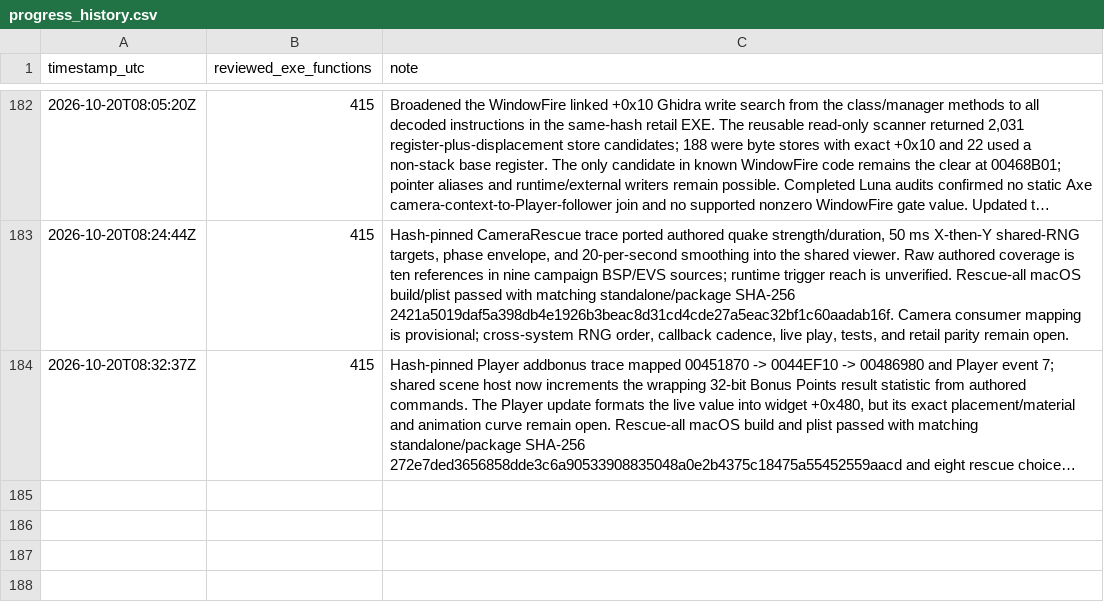
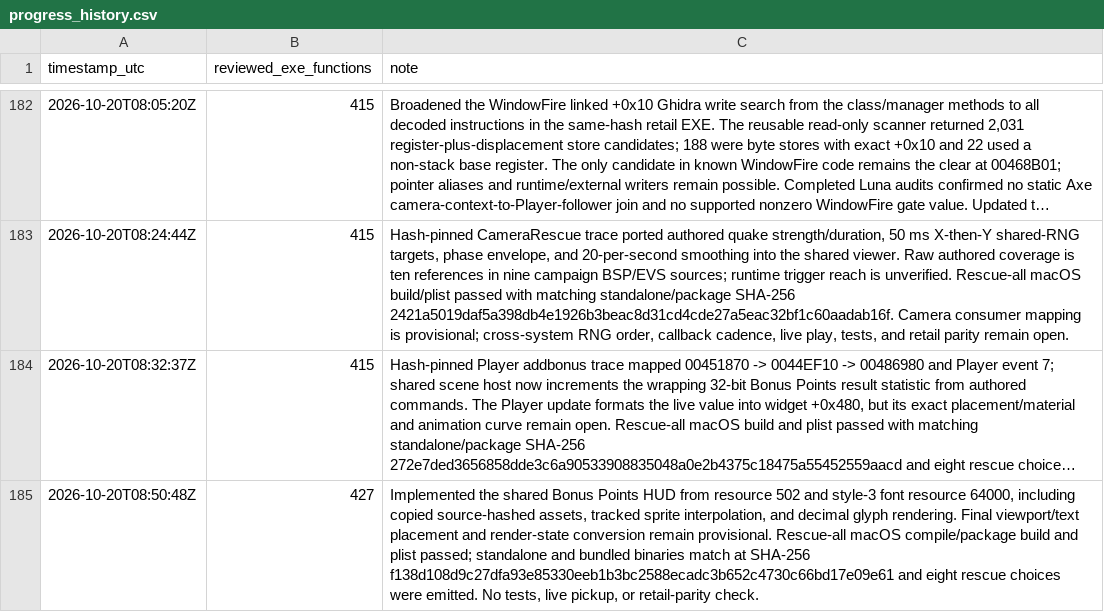
Before and after one commit to JacobPilawa/fdny-maps, a CSV file: decomp_revised/tracker/progress_history.csv, drawn as a sheet; only a part is shown, gaps mark what is left out; long unchanged cells end in …; the diff names each change by its address in the sheet, - before the commit and + after, or states it on an @@ line.

```diff
--- a/decomp_revised/tracker/progress_history.csv
+++ b/decomp_revised/tracker/progress_history.csv
+row 185: 2026-10-20T08:50:48Z | 427 | Implemented the shared Bonus Points HUD from resource 502 and style-3 font resource 64000, including copied source-hashed assets, tracked sprite interpolation, and decimal glyph rendering. Final viewport/text placement and render-state conversion remain provisional. Rescue-all macOS compile/package build and plist passed; standalone and bundled binaries match at SHA-256 f138d108d9c27dfa93e85330eeb1b3bc2588ecadc3b652c4730c66bd17e09e61 and eight rescue choices were emitted. No tests, live pickup, or retail-parity check.
```
Also changed, not shown: decomp_revised/tracker/function_reviews.csv, 10 other files.
